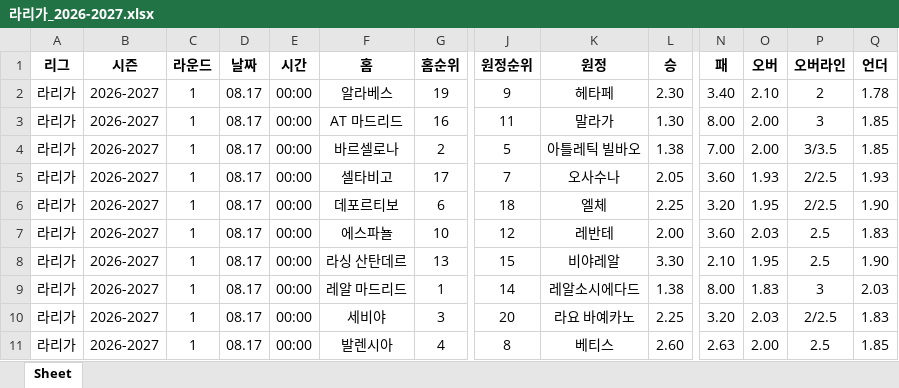
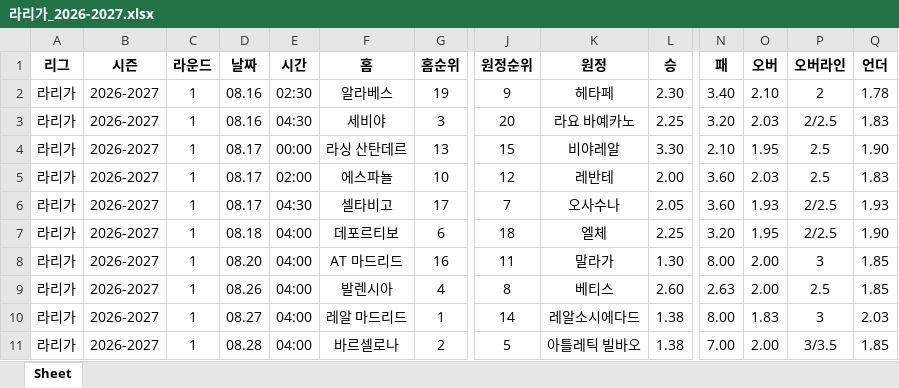
Before and after one commit to kydculx/scorecrawl, an Excel workbook: 라리가_2026-2027.xlsx, sheet Sheet, drawn as a sheet; only a part is shown, gaps mark what is left out; values as stored, in another font and other column widths than the file's, no borders; removed rows and columns are numbered as before the commit, all else as after; rows hold the shown columns only; the diff names each change by its address in the sheet, - before the commit and + after, or states it on an @@ line.

```diff
--- a/라리가_2026-2027.xlsx (sheet Sheet)
+++ b/라리가_2026-2027.xlsx (sheet Sheet)
-D2 (날짜): 08.17
+D2 (날짜): 08.16
-E2 (시간): 00:00
+E2 (시간): 02:30
-row 3: 라리가 | 2026-2027 | 1 | 08.17 | 00:00 | AT 마드리드 | 16 | 11 | 말라가 | 1.30 | 8.00 | 2.00 | 3 | 1.85
-row 4: 라리가 | 2026-2027 | 1 | 08.17 | 00:00 | 바르셀로나 | 2 | 5 | 아틀레틱 빌바오 | 1.38 | 7.00 | 2.00 | 3/3.5 | 1.85
-row 5: 라리가 | 2026-2027 | 1 | 08.17 | 00:00 | 셀타비고 | 17 | 7 | 오사수나 | 2.05 | 3.60 | 1.93 | 2/2.5 | 1.93
-D3 (날짜): 08.17
+D3 (날짜): 08.16
-E3 (시간): 00:00
+E3 (시간): 04:30
-F3 (홈): 데포르티보
+F3 (홈): 세비야
-G3 (홈순위): 6
+G3 (홈순위): 3
-J3 (원정순위): 18
+J3 (원정순위): 20
-K3 (원정): 엘체
+K3 (원정): 라요 바예카노
-O3 (오버): 1.95
+O3 (오버): 2.03
-Q3 (언더): 1.90
+Q3 (언더): 1.83
-row 7: 라리가 | 2026-2027 | 1 | 08.17 | 00:00 | 에스파뇰 | 10 | 12 | 레반테 | 2.00 | 3.60 | 2.03 | 2.5 | 1.83
-row 9: 라리가 | 2026-2027 | 1 | 08.17 | 00:00 | 레알 마드리드 | 1 | 14 | 레알소시에다드 | 1.38 | 8.00 | 1.83 | 3 | 2.03
+row 5: 라리가 | 2026-2027 | 1 | 08.17 | 02:00 | 에스파뇰 | 10 | 12 | 레반테 | 2.00 | 3.60 | 2.03 | 2.5 | 1.83
+row 6: 라리가 | 2026-2027 | 1 | 08.17 | 04:30 | 셀타비고 | 17 | 7 | 오사수나 | 2.05 | 3.60 | 1.93 | 2/2.5 | 1.93
-D7 (날짜): 08.17
+D7 (날짜): 08.18
-E7 (시간): 00:00
+E7 (시간): 04:00
-F7 (홈): 세비야
+F7 (홈): 데포르티보
-G7 (홈순위): 3
+G7 (홈순위): 6
-J7 (원정순위): 20
+J7 (원정순위): 18
-K7 (원정): 라요 바예카노
+K7 (원정): 엘체
-O7 (오버): 2.03
+O7 (오버): 1.95
-Q7 (언더): 1.83
+Q7 (언더): 1.90
+row 8: 라리가 | 2026-2027 | 1 | 08.20 | 04:00 | AT 마드리드 | 16 | 11 | 말라가 | 1.30 | 8.00 | 2.00 | 3 | 1.85
-D9 (날짜): 08.17
+D9 (날짜): 08.26
-E9 (시간): 00:00
+E9 (시간): 04:00
+row 10: 라리가 | 2026-2027 | 1 | 08.27 | 04:00 | 레알 마드리드 | 1 | 14 | 레알소시에다드 | 1.38 | 8.00 | 1.83 | 3 | 2.03
+row 11: 라리가 | 2026-2027 | 1 | 08.28 | 04:00 | 바르셀로나 | 2 | 5 | 아틀레틱 빌바오 | 1.38 | 7.00 | 2.00 | 3/3.5 | 1.85
```
Also changed, not shown: J1리그_2026-2027.xlsx, J1리그_2026.xlsx, 6 other files.
